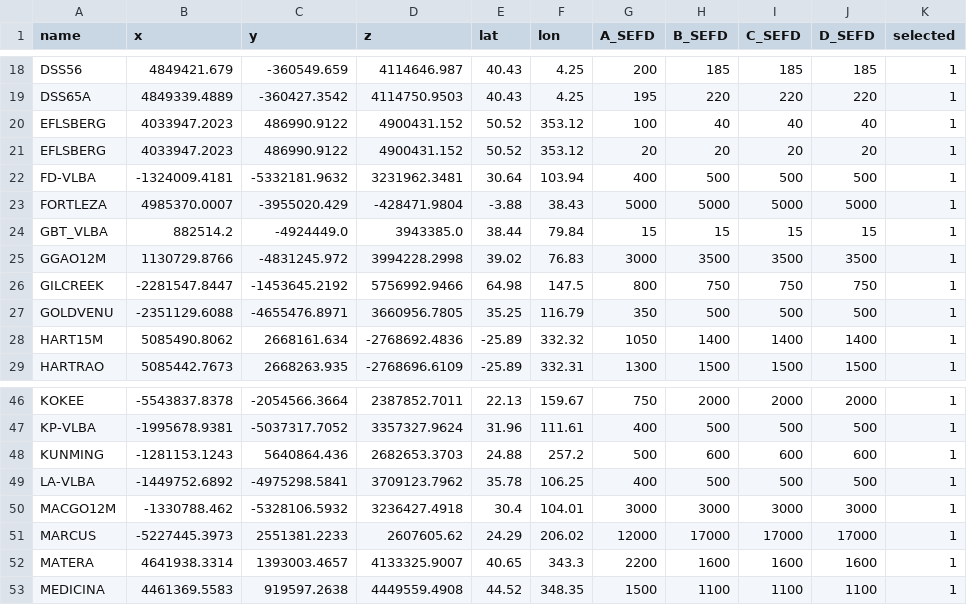
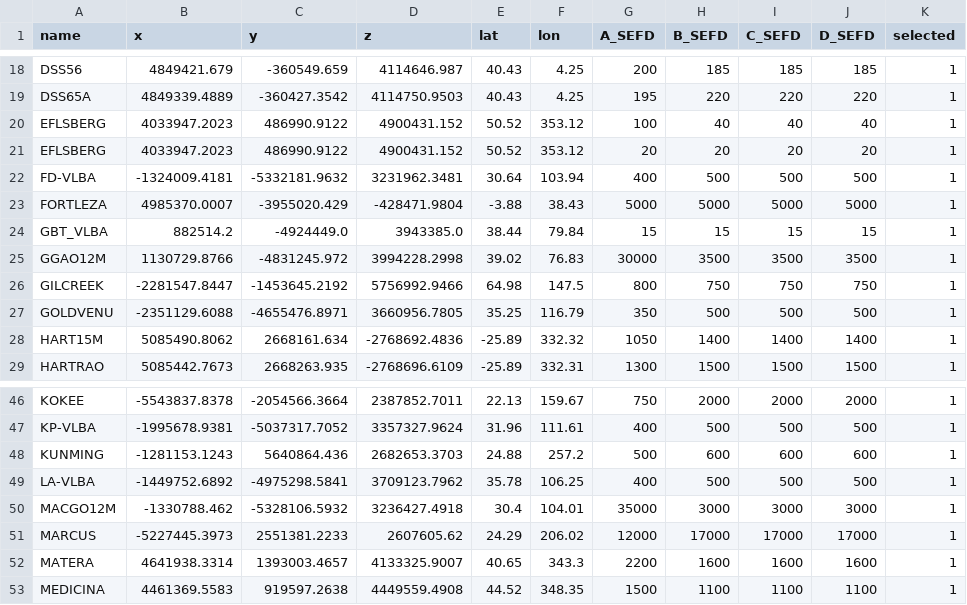
Before and after one commit to SamuelCr99/calculate_SNR_per_band, a CSV file: data/derived/stations.csv, drawn as a sheet; only a part is shown, gaps mark what is left out.

```diff
--- a/data/derived/stations.csv
+++ b/data/derived/stations.csv
@@ -24,3 +24,3 @@ FORTLEZA,4985370.0007,-3955020.429,-428471.9804,-3.88,38.43,5000,5000,5000,5000,
 GBT_VLBA,882514.2,-4924449.0,3943385.0,38.44,79.84,15,15,15,15,1
-GGAO12M,1130729.8766,-4831245.972,3994228.2998,39.02,76.83,3000,3500,3500,3500,1
+GGAO12M,1130729.8766,-4831245.972,3994228.2998,39.02,76.83,30000,3500,3500,3500,1
 GILCREEK,-2281547.8447,-1453645.2192,5756992.9466,64.98,147.5,800,750,750,750,1
@@ -49,3 +49,3 @@ KUNMING,-1281153.1243,5640864.436,2682653.3703,24.88,257.2,500,600,600,600,1
 LA-VLBA,-1449752.6892,-4975298.5841,3709123.7962,35.78,106.25,400,500,500,500,1
-MACGO12M,-1330788.462,-5328106.5932,3236427.4918,30.4,104.01,3000,3000,3000,3000,1
+MACGO12M,-1330788.462,-5328106.5932,3236427.4918,30.4,104.01,35000,3000,3000,3000,1
 MARCUS,-5227445.3973,2551381.2233,2607605.62,24.29,206.02,12000,17000,17000,17000,1
```
Also changed, not shown: 1 other file.
